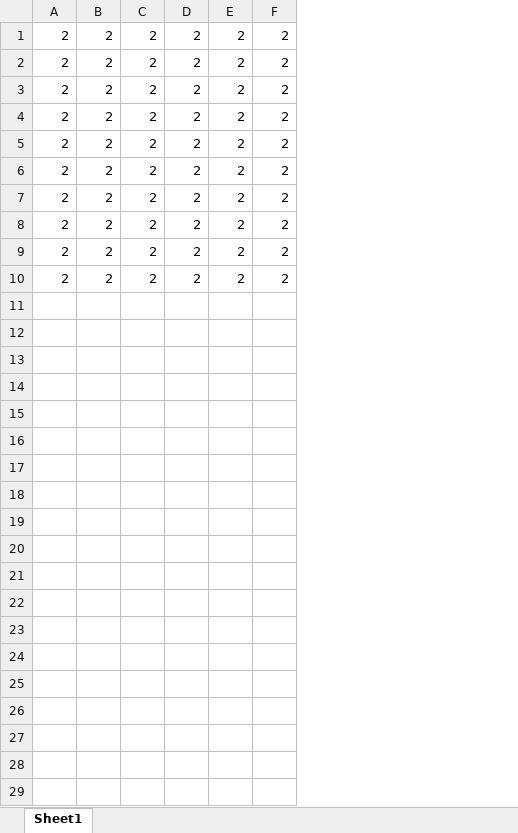
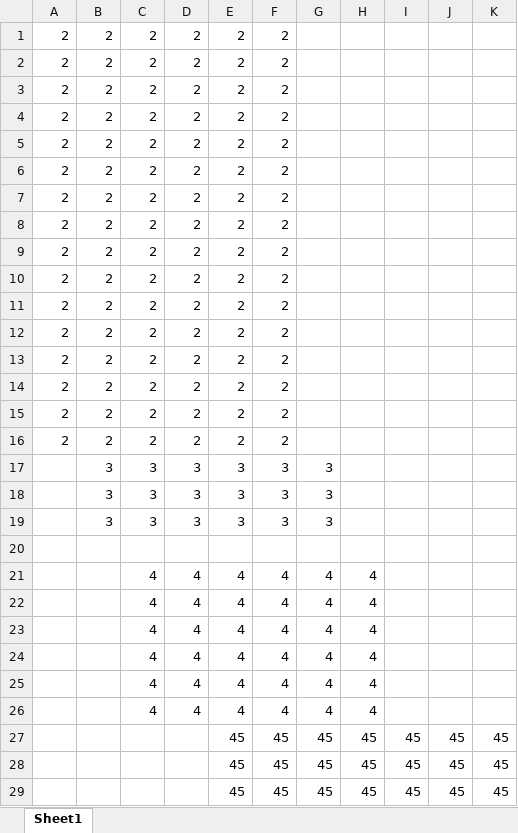
Before and after one commit to Vladimir-Kapustin/Vladimir-Kapustin.github.io, an Excel workbook: VBA/Lesson 6 Cells/Book1.xlsm, sheet Sheet1, drawn as a sheet; values as stored, in another font and other column widths than the file's, no borders; the diff names each change by its address in the sheet, - before the commit and + after, or states it on an @@ line.

```diff
--- a/VBA/Lesson 6 Cells/Book1.xlsm (sheet Sheet1)
+++ b/VBA/Lesson 6 Cells/Book1.xlsm (sheet Sheet1)
+column G, empty
+column H, empty
+column I, empty
+column J, empty
+column K, empty
+row 11: 2 | 2 | 2 | 2 | 2 | 2
+row 12: 2 | 2 | 2 | 2 | 2 | 2
+row 13: 2 | 2 | 2 | 2 | 2 | 2
+row 14: 2 | 2 | 2 | 2 | 2 | 2
+row 15: 2 | 2 | 2 | 2 | 2 | 2
+row 16: 2 | 2 | 2 | 2 | 2 | 2
+row 17:  | 3 | 3 | 3 | 3 | 3 | 3
+row 18:  | 3 | 3 | 3 | 3 | 3 | 3
+row 19:  | 3 | 3 | 3 | 3 | 3 | 3
+row 20: (empty)
+row 21:  |  | 4 | 4 | 4 | 4 | 4 | 4
+row 22:  |  | 4 | 4 | 4 | 4 | 4 | 4
+row 23:  |  | 4 | 4 | 4 | 4 | 4 | 4
+row 24:  |  | 4 | 4 | 4 | 4 | 4 | 4
+row 25:  |  | 4 | 4 | 4 | 4 | 4 | 4
+row 26:  |  | 4 | 4 | 4 | 4 | 4 | 4
+row 27:  |  |  |  | 45 | 45 | 45 | 45 | 45 | 45 | 45
+row 28:  |  |  |  | 45 | 45 | 45 | 45 | 45 | 45 | 45
+row 29:  |  |  |  | 45 | 45 | 45 | 45 | 45 | 45 | 45
```
Also changed, not shown: VBA/Lesson 7 With & Offset/Book1.xlsm, 2 other files.
